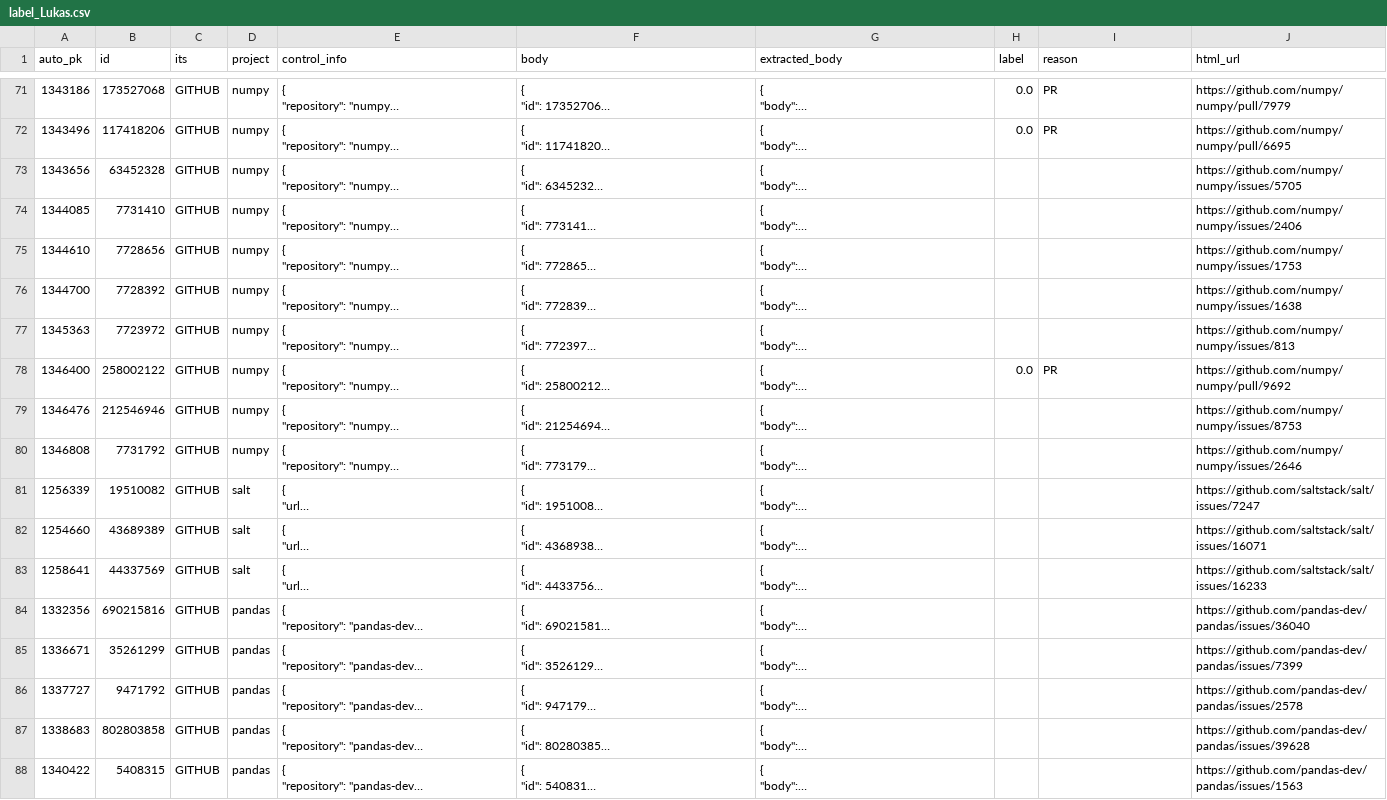
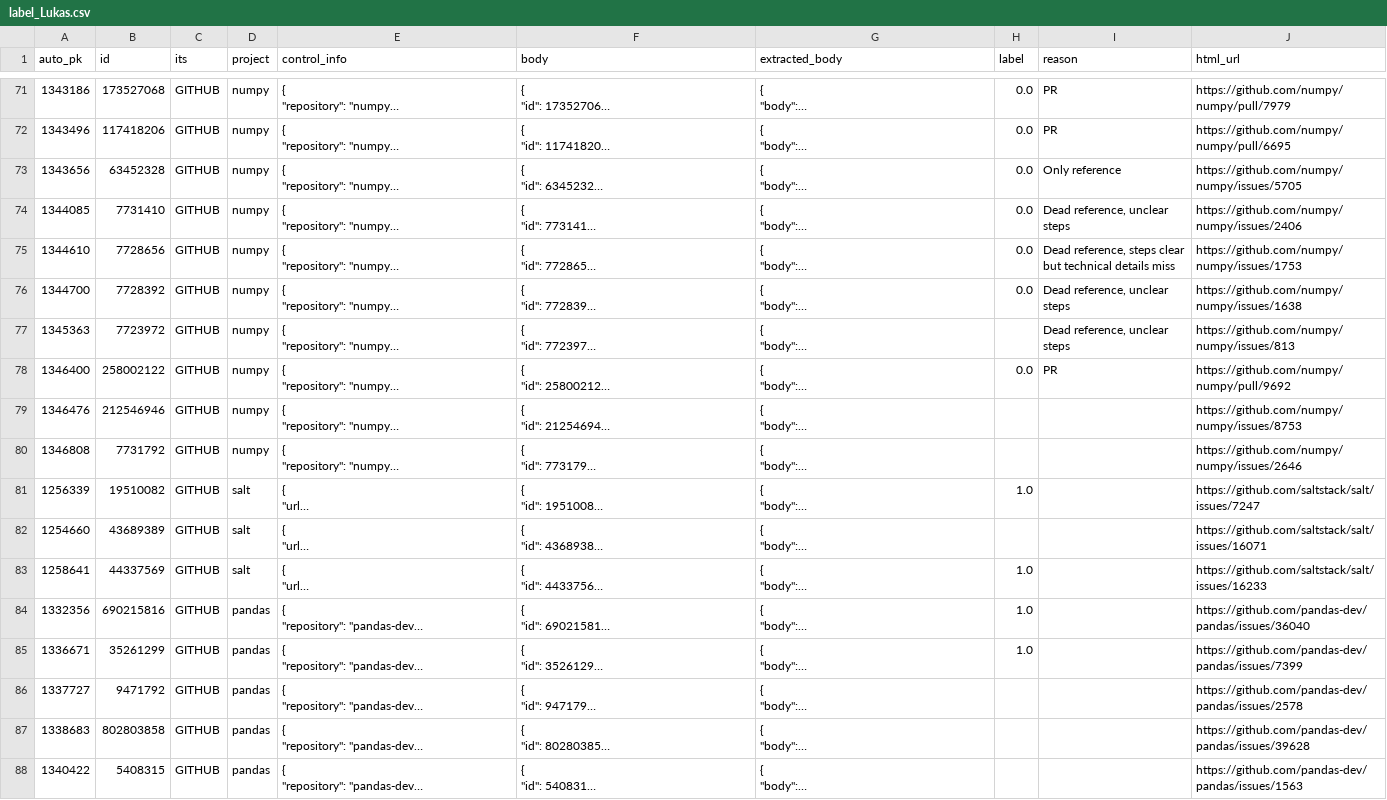
Before and after one commit to ttasnim68/LLM_label_app, a CSV file: dataset/label_Lukas.csv, drawn as a sheet; only a part is shown, gaps mark what is left out; long unchanged cells end in …; the diff covers the shown part only; the diff names each change by its address in the sheet, - before the commit and + after, or states it on an @@ line.

Commit message:
Update dataset with new labels and reasons

```diff
--- a/dataset/label_Lukas.csv
+++ b/dataset/label_Lukas.csv
-H73:H76 (label): (empty)
+H73:H76 (label): 0.0
-I73 (reason): (empty)
+I73 (reason): Only reference
-I74 (reason): (empty)
+I74 (reason): Dead reference, unclear steps
-I75 (reason): (empty)
+I75 (reason): Dead reference, steps clear but technical details miss
-I76:I77 (reason): (empty)
+I76:I77 (reason): Dead reference, unclear steps
-H81 (label): (empty)
+H81 (label): 1.0
-H83:H85 (label): (empty)
+H83:H85 (label): 1.0
```
Also changed, not shown: 7 edited cells elsewhere in this file.
